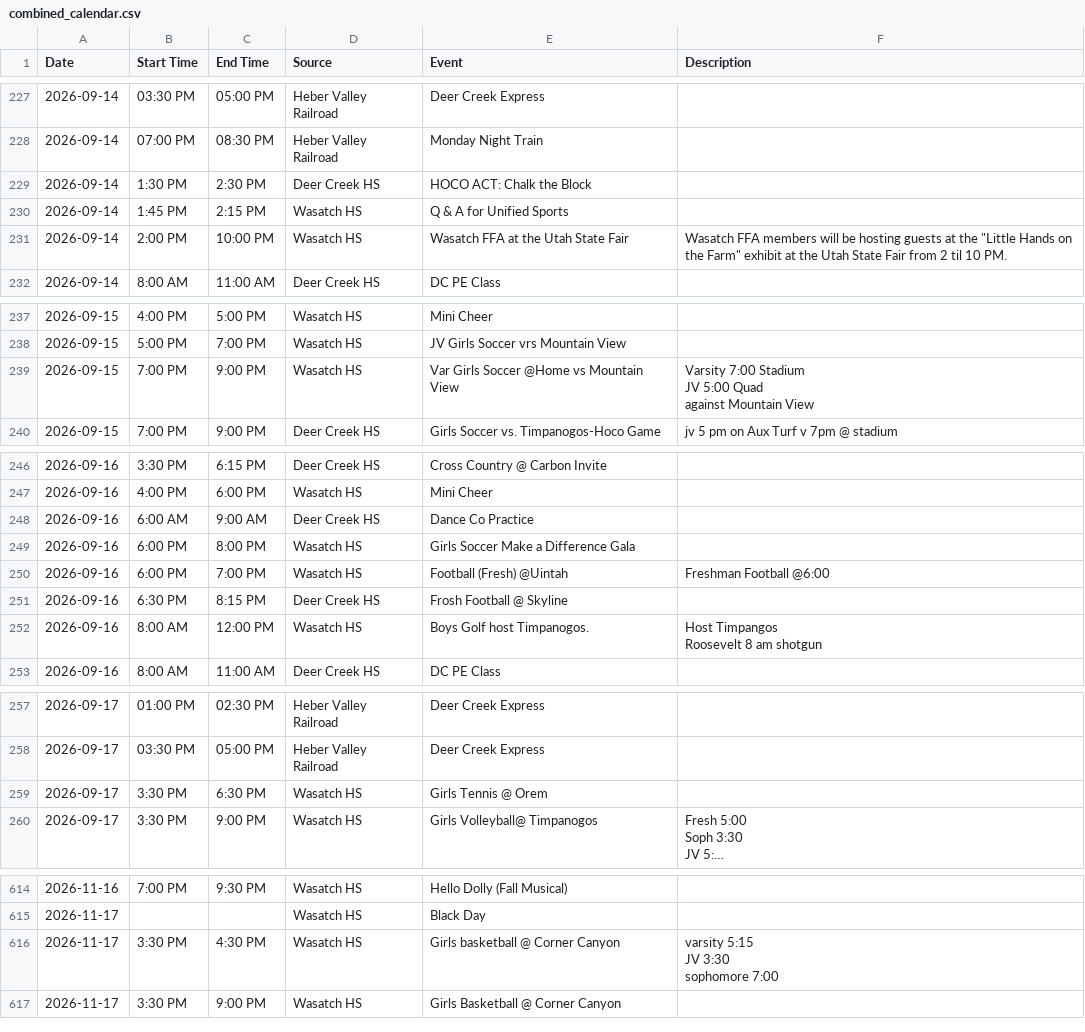
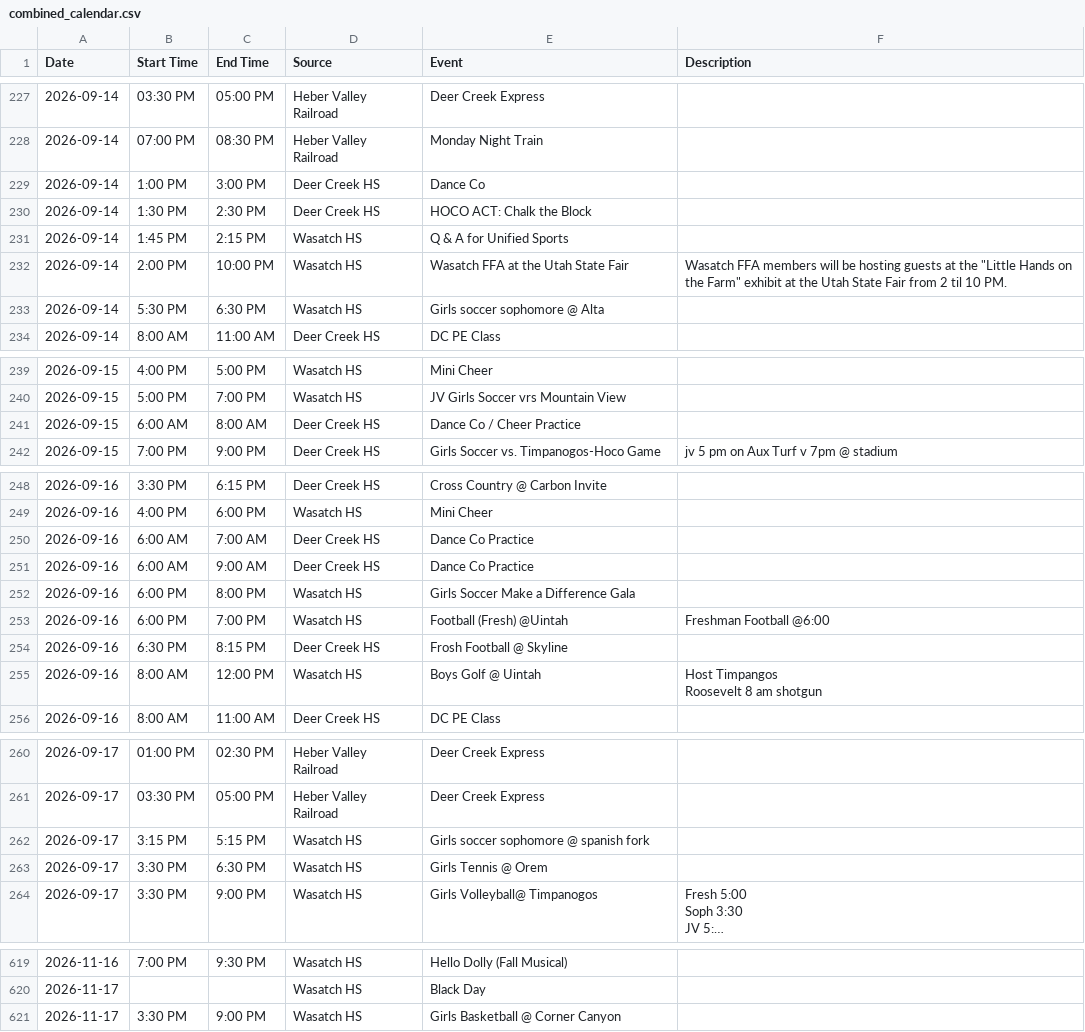
Before and after one commit to rmawhinney12/DK-Calendar, a CSV file: combined_calendar.csv, drawn as a sheet; only a part is shown, gaps mark what is left out; long unchanged cells end in …; removed rows and columns are numbered as before the commit, all else as after; ↵ is a line break in a cell; the diff covers the shown part only; the diff names each change by its address in the sheet, - before the commit and + after, or states it on an @@ line.

```diff
--- a/combined_calendar.csv
+++ b/combined_calendar.csv
+row 229: 2026-09-14 | 1:00 PM | 3:00 PM | Deer Creek HS | Dance Co
+row 233: 2026-09-14 | 5:30 PM | 6:30 PM | Wasatch HS | Girls soccer sophomore @ Alta
-B241 (Start Time): 7:00 PM
+B241 (Start Time): 6:00 AM
-C241 (End Time): 9:00 PM
+C241 (End Time): 8:00 AM
-D241 (Source): Wasatch HS
+D241 (Source): Deer Creek HS
-E241 (Event): Var Girls Soccer @Home vs Mountain View
+E241 (Event): Dance Co / Cheer Practice
-F241 (Description): Varsity 7:00 Stadium ↵ JV 5:00 Quad ↵ against Mountain View
+F241 (Description): (empty)
+row 250: 2026-09-16 | 6:00 AM | 7:00 AM | Deer Creek HS | Dance Co Practice
-E255 (Event): Boys Golf host Timpanogos.
+E255 (Event): Boys Golf @ Uintah
+row 262: 2026-09-17 | 3:15 PM | 5:15 PM | Wasatch HS | Girls soccer sophomore @ spanish fork
-row 616: 2026-11-17 | 3:30 PM | 4:30 PM | Wasatch HS | Girls basketball @ Corner Canyon | varsity 5:15 ↵ JV 3:30 ↵ sophomore 7:00
```
Also changed, not shown: 4 added rows and 4 edited cells elsewhere in this file, deer_creek_vega_calendar.csv, wasatch_vega_calendar.csv, 1 other file.
